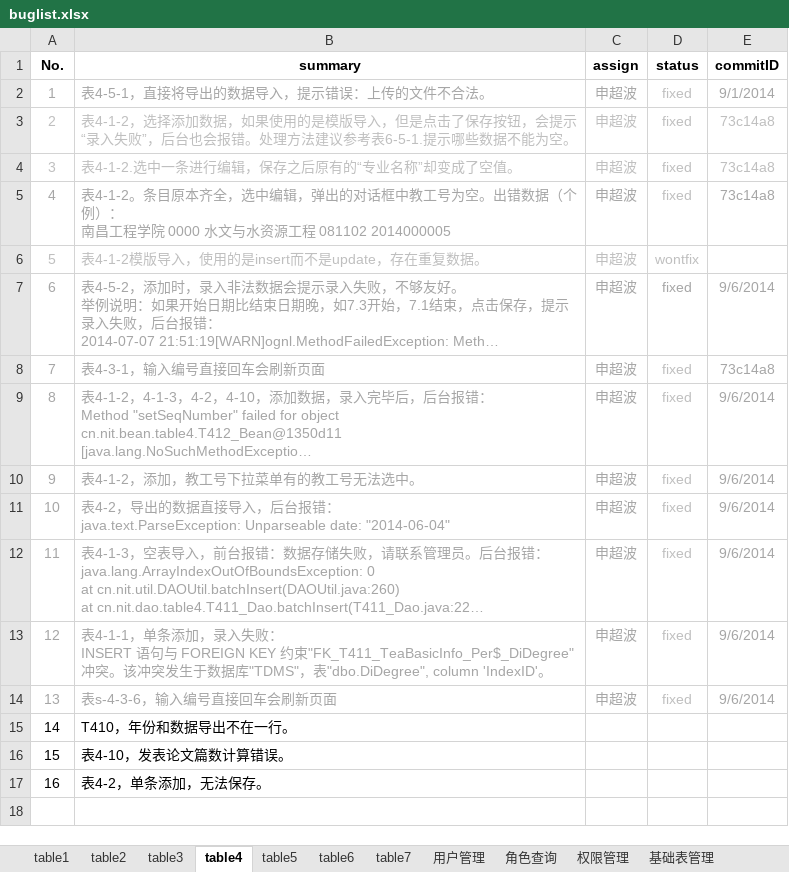
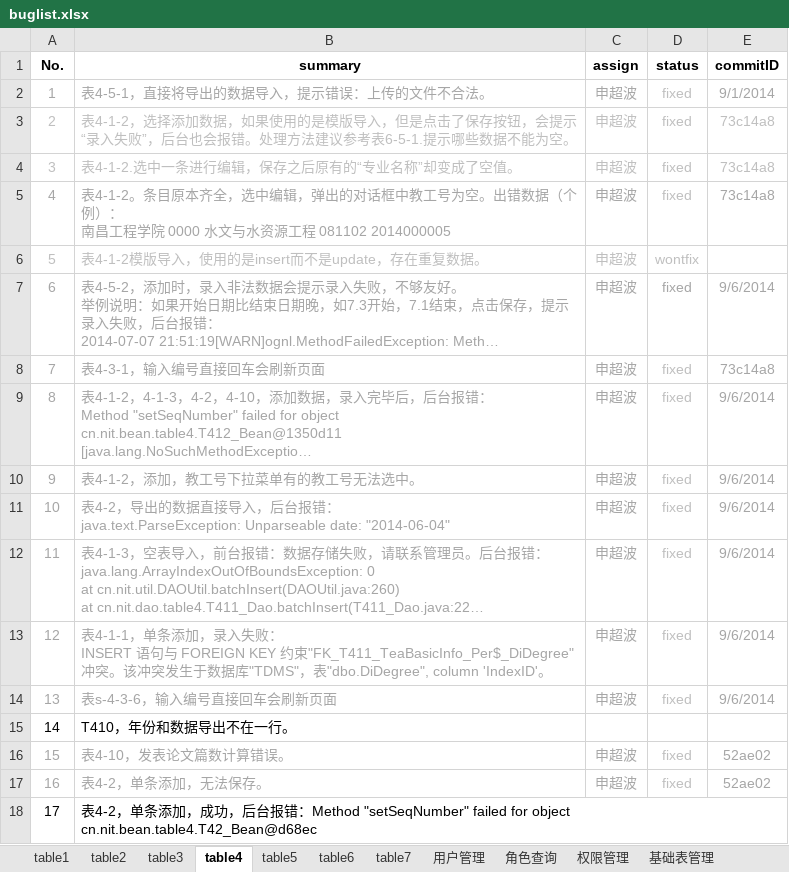
Before and after one commit to shengchaobo/TDMS, an Excel workbook: buglist.xlsx, sheet table4, drawn as a sheet; long unchanged cells end in …; values as stored, in another font and other column widths than the file's, no borders; the diff names each change by its address in the sheet, - before the commit and + after, or states it on an @@ line.

```diff
--- a/buglist.xlsx (sheet table4)
+++ b/buglist.xlsx (sheet table4)
-A16:B17 text colour: black
+A16:B17 text colour: #A6A6A6
-C16:C17 (assign): (empty)
+C16:C17 (assign): 申超波
-D16:D17 (status): (empty)
+D16:D17 (status): fixed
-E16:E17 (commitID): (empty)
+E16:E17 (commitID): 52ae02
+row 18: 17 | 表4-2，单条添加，成功，后台报错：Method "setSeqNumber" failed for object cn.nit.bean.table4.T42_Bean@d68ec
```
Also changed, not shown: sheet 文件上传下载, sheet table3.
